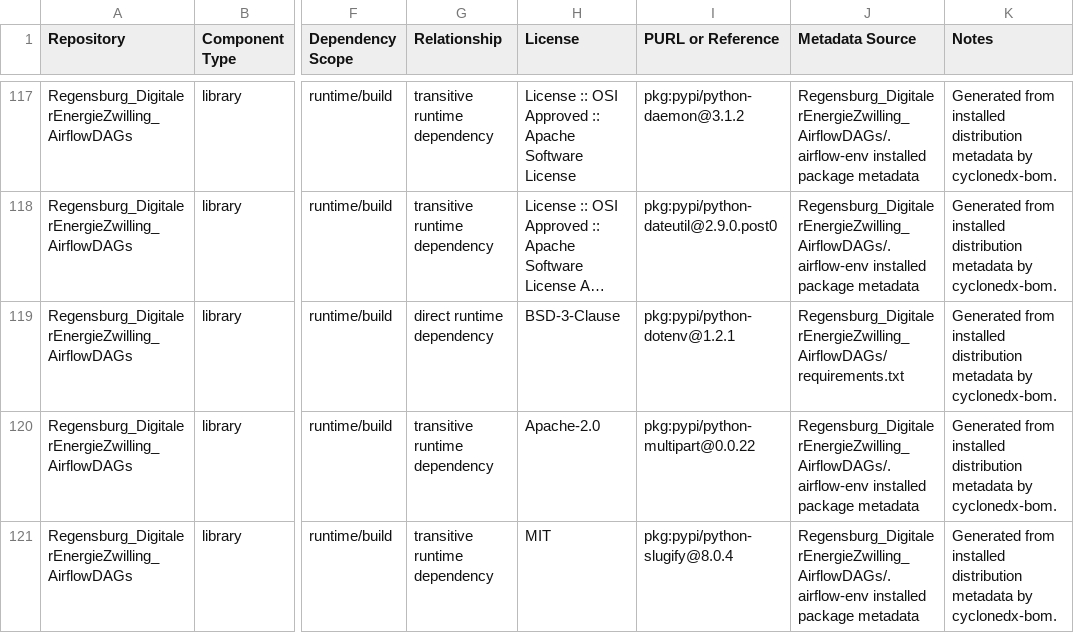
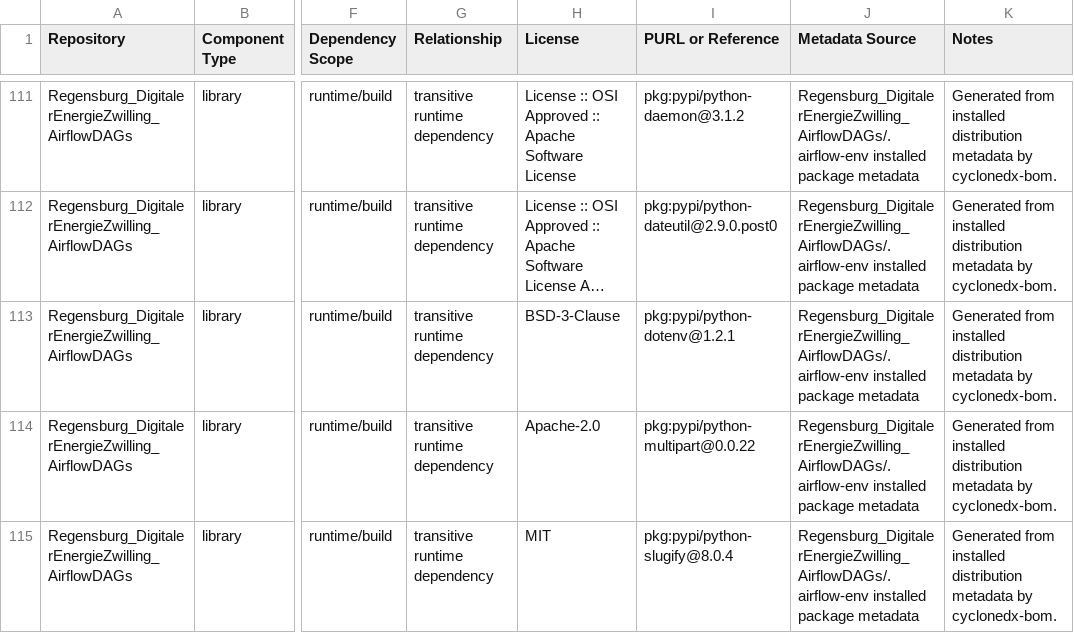
Before and after one commit to csi-FOXBYTE/Regensburg_DigitalerEnergieZwilling_AirflowDAGs, a CSV file: SBOM.csv, drawn as a sheet; only a part is shown, gaps mark what is left out; long unchanged cells end in …; addresses are those after the commit; the diff covers the shown part only; the diff names each change by its address in the sheet, - before the commit and + after, or states it on an @@ line.

```diff
--- a/SBOM.csv
+++ b/SBOM.csv
-G113 (Relationship): direct runtime dependency
+G113 (Relationship): transitive runtime dependency
-J113 (Metadata Source): Regensburg_DigitalerEnergieZwilling_AirflowDAGs/requirements.txt
+J113 (Metadata Source): Regensburg_DigitalerEnergieZwilling_AirflowDAGs/.airflow-env installed package metadata
```
Also changed, not shown: 6 removed rows and 6 edited cells elsewhere in this file, 4 other files.
